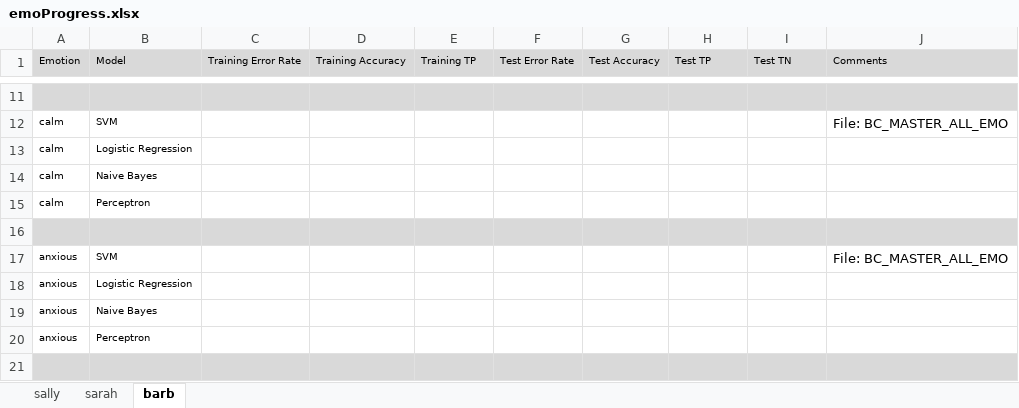
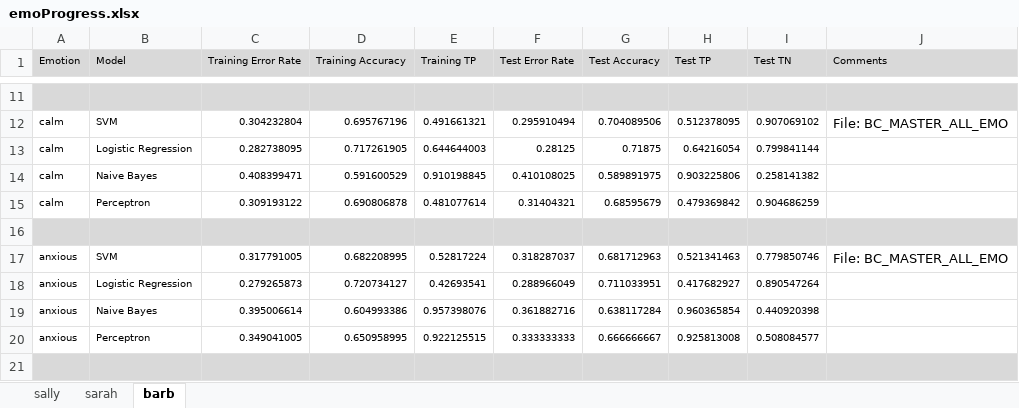
Before and after one commit to compagnb/IS_Emotion_ML, an Excel workbook: emoProgress.xlsx, sheet barb, drawn as a sheet; only a part is shown, gaps mark what is left out; values as stored, in another font and other column widths than the file's, no borders; removed rows and columns are numbered as before the commit, all else as after; the diff covers the shown part only; the diff names each change by its address in the sheet, - before the commit and + after, or states it on an @@ line.

```diff
--- a/emoProgress.xlsx (sheet barb)
+++ b/emoProgress.xlsx (sheet barb)
-C12 (Training Error Rate): (empty)
+C12 (Training Error Rate): 0.304232804
-D12 (Training Accuracy): (empty)
+D12 (Training Accuracy): 0.695767196
-E12 (Training TP): (empty)
+E12 (Training TP): 0.491661321
-F12 (Test Error Rate): (empty)
+F12 (Test Error Rate): 0.295910494
-G12 (Test Accuracy): (empty)
+G12 (Test Accuracy): 0.704089506
-H12 (Test TP): (empty)
+H12 (Test TP): 0.512378095
-I12 (Test TN): (empty)
+I12 (Test TN): 0.907069102
-row 13: calm | Logistic Regression
-row 14: calm | Naive Bayes
-row 15: calm | Perceptron
+row 13: calm | Logistic Regression | 0.282738095 | 0.717261905 | 0.644644003 | 0.28125 | 0.71875 | 0.64216054 | 0.799841144
+row 14: calm | Naive Bayes | 0.408399471 | 0.591600529 | 0.910198845 | 0.410108025 | 0.589891975 | 0.903225806 | 0.258141382
+row 15: calm | Perceptron | 0.309193122 | 0.690806878 | 0.481077614 | 0.31404321 | 0.68595679 | 0.479369842 | 0.904686259
-C17 (Training Error Rate): (empty)
+C17 (Training Error Rate): 0.317791005
-D17 (Training Accuracy): (empty)
+D17 (Training Accuracy): 0.682208995
-E17 (Training TP): (empty)
+E17 (Training TP): 0.52817224
-F17 (Test Error Rate): (empty)
+F17 (Test Error Rate): 0.318287037
-G17 (Test Accuracy): (empty)
+G17 (Test Accuracy): 0.681712963
-H17 (Test TP): (empty)
+H17 (Test TP): 0.521341463
-I17 (Test TN): (empty)
+I17 (Test TN): 0.779850746
-row 18: anxious | Logistic Regression
-row 19: anxious | Naive Bayes
-row 20: anxious | Perceptron
+row 18: anxious | Logistic Regression | 0.279265873 | 0.720734127 | 0.42693541 | 0.288966049 | 0.711033951 | 0.417682927 | 0.890547264
+row 19: anxious | Naive Bayes | 0.395006614 | 0.604993386 | 0.957398076 | 0.361882716 | 0.638117284 | 0.960365854 | 0.440920398
+row 20: anxious | Perceptron | 0.349041005 | 0.650958995 | 0.922125515 | 0.333333333 | 0.666666667 | 0.925813008 | 0.508084577
```
Also changed, not shown: 17 added rows, 17 removed rows and 42 edited cells elsewhere in this sheet, 1 other file.
